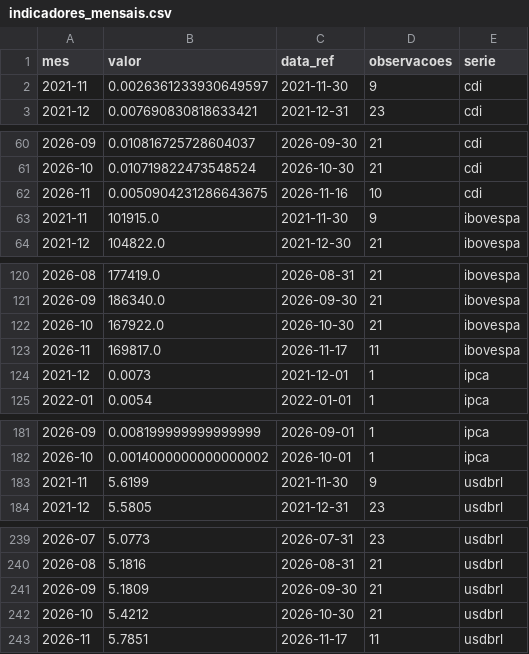
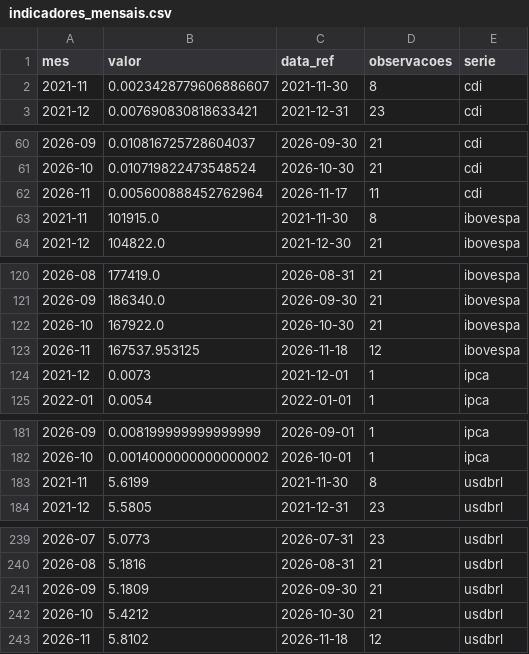
Before and after one commit to christianbicalho/veneto-market-insight, a CSV file: data/curated/indicadores_mensais.csv, drawn as a sheet; only a part is shown, gaps mark what is left out.

```diff
--- a/data/curated/indicadores_mensais.csv
+++ b/data/curated/indicadores_mensais.csv
@@ -1,3 +1,3 @@
 mes,valor,data_ref,observacoes,serie
-2021-11,0.0026361233930649597,2021-11-30,9,cdi
+2021-11,0.0023428779606886607,2021-11-30,8,cdi
 2021-12,0.007690830818633421,2021-12-31,23,cdi
@@ -61,4 +61,4 @@ mes,valor,data_ref,observacoes,serie
 2026-10,0.010719822473548524,2026-10-30,21,cdi
-2026-11,0.0050904231286643675,2026-11-16,10,cdi
-2021-11,101915.0,2021-11-30,9,ibovespa
+2026-11,0.005600888452762964,2026-11-17,11,cdi
+2021-11,101915.0,2021-11-30,8,ibovespa
 2021-12,104822.0,2021-12-30,21,ibovespa
@@ -122,3 +122,3 @@ mes,valor,data_ref,observacoes,serie
 2026-10,167922.0,2026-10-30,21,ibovespa
-2026-11,169817.0,2026-11-17,11,ibovespa
+2026-11,167537.953125,2026-11-18,12,ibovespa
 2021-12,0.0073,2021-12-01,1,ipca
@@ -182,3 +182,3 @@ mes,valor,data_ref,observacoes,serie
 2026-10,0.0014000000000000002,2026-10-01,1,ipca
-2021-11,5.6199,2021-11-30,9,usdbrl
+2021-11,5.6199,2021-11-30,8,usdbrl
 2021-12,5.5805,2021-12-31,23,usdbrl
@@ -242,2 +242,2 @@ mes,valor,data_ref,observacoes,serie
 2026-10,5.4212,2026-10-30,21,usdbrl
-2026-11,5.7851,2026-11-17,11,usdbrl
+2026-11,5.8102,2026-11-18,12,usdbrl
```
Also changed, not shown: data/curated/indicadores_diarios.csv, 5 other files.
